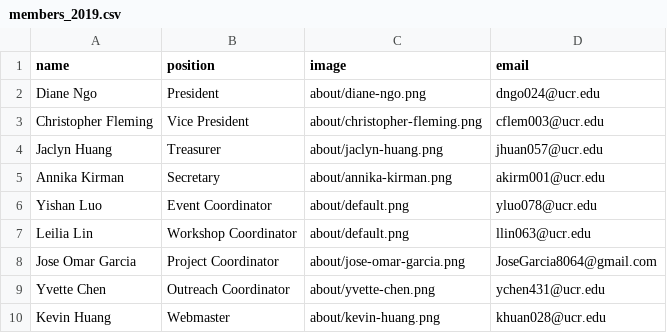
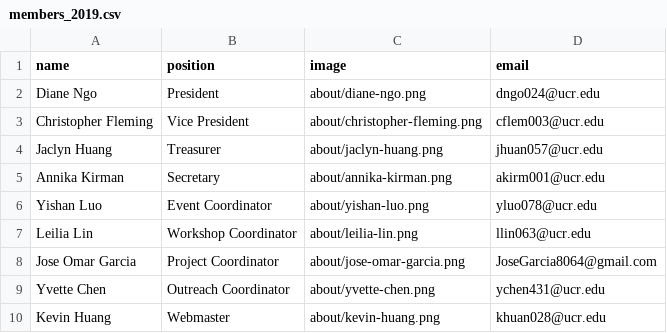
Before and after one commit to gamespawn/gamespawn.github.io, a CSV file: _data/members_2019.csv, drawn as a sheet.

Commit message:
Added Yishan Luo and Leilia Lin's profile pics to officer boards. Removed magenta tint from Evie's pic.

```diff
--- a/_data/members_2019.csv
+++ b/_data/members_2019.csv
@@ -5,4 +5,4 @@ Jaclyn Huang,Treasurer,about/jaclyn-huang.png,jhuan057@ucr.edu
 Annika Kirman,Secretary,about/annika-kirman.png,akirm001@ucr.edu
-Yishan Luo,Event Coordinator,about/default.png,yluo078@ucr.edu
-Leilia Lin,Workshop Coordinator,about/default.png,llin063@ucr.edu
+Yishan Luo,Event Coordinator,about/yishan-luo.png,yluo078@ucr.edu
+Leilia Lin,Workshop Coordinator,about/leilia-lin.png,llin063@ucr.edu
 Jose Omar Garcia,Project Coordinator,about/jose-omar-garcia.png,JoseGarcia8064@gmail.com
```
Also changed, not shown: 3 other files.
